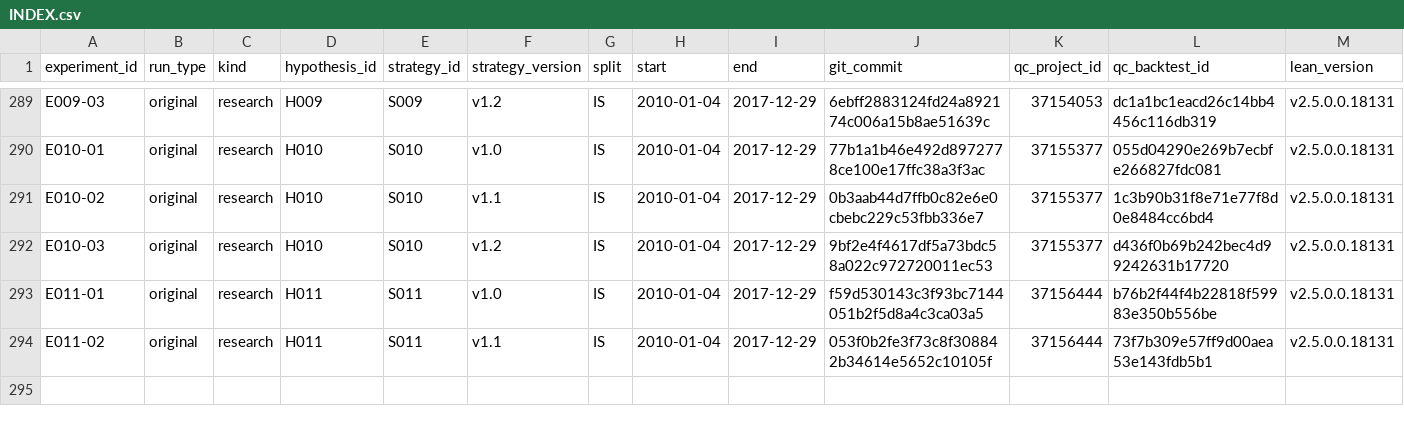
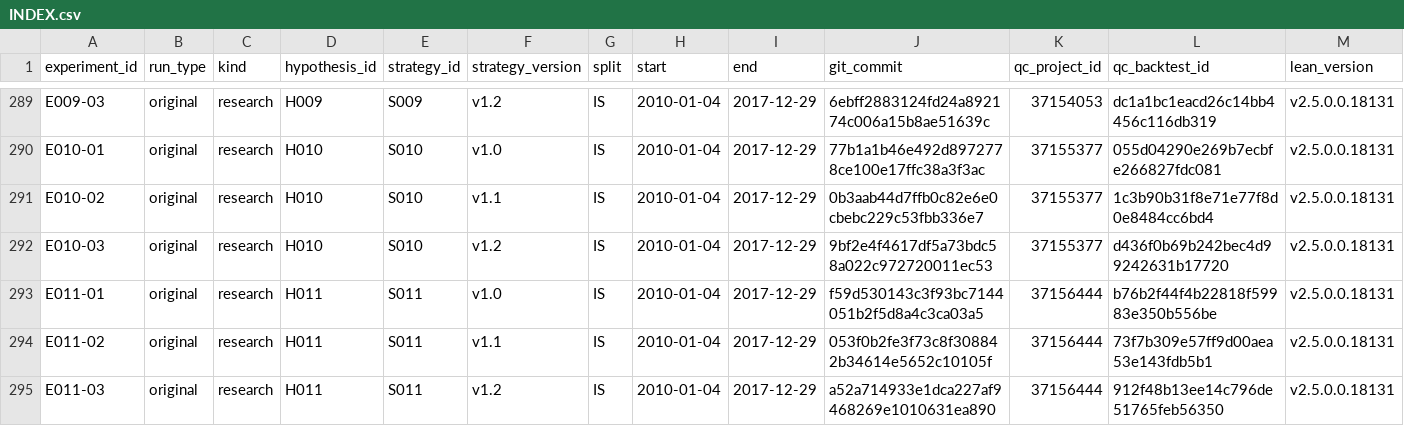
Before and after one commit to CohenMatan/quant-trading-research, a CSV file: experiments/INDEX.csv, drawn as a sheet; only a part is shown, gaps mark what is left out; rows hold the shown columns only; the diff names each change by its address in the sheet, - before the commit and + after, or states it on an @@ line.

```diff
--- a/experiments/INDEX.csv
+++ b/experiments/INDEX.csv
+row 295: E011-03 | original | research | H011 | S011 | v1.2 | IS | 2010-01-04 | 2017-12-29 | a52a714933e1dca227af9468269e1010631ea890 | 37156444 | 912f48b13ee14c796de51765feb56350 | v2.5.0.0.18131
```
Also changed, not shown: 6 other files.
